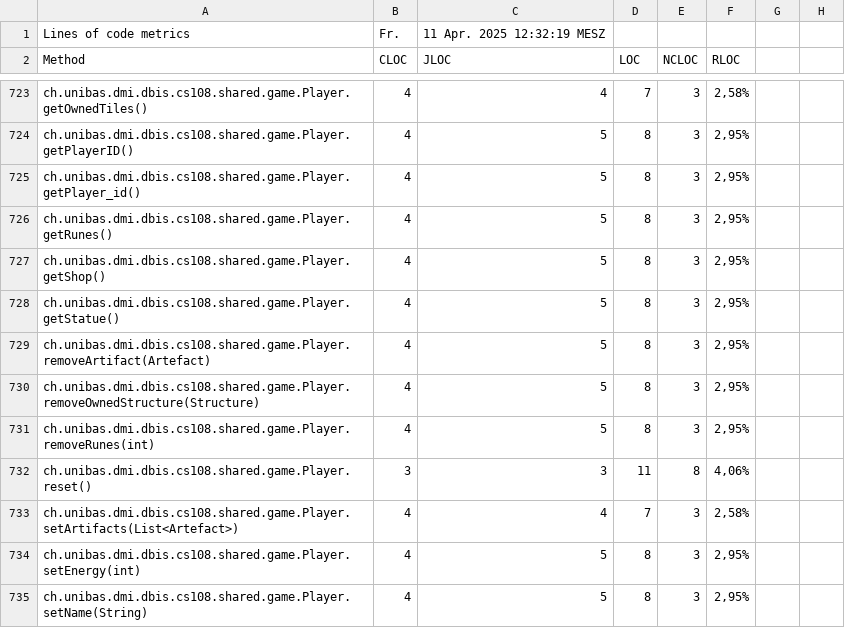
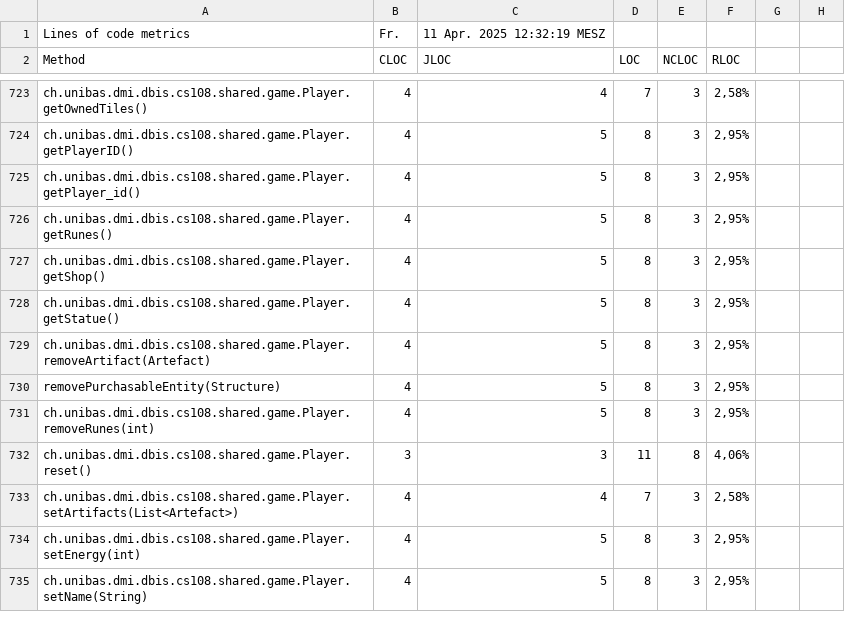
Before and after one commit to Noah-Klaholz/SettlersOfAsgard, a CSV file: docs/QA/Milestone3_Metrics.csv, drawn as a sheet; only a part is shown, gaps mark what is left out; the diff names each change by its address in the sheet, - before the commit and + after, or states it on an @@ line.

Commit message:
feat(Player): Added status for tracking buffs and debuffs. Changed listing of ownedStructures.

```diff
--- a/docs/QA/Milestone3_Metrics.csv
+++ b/docs/QA/Milestone3_Metrics.csv
-A730 (Method): ch.unibas.dmi.dbis.cs108.shared.game.Player.removeOwnedStructure(Structure)
+A730 (Method): removePurchasableEntity(Structure)
```
Also changed, not shown: 7 other files.
